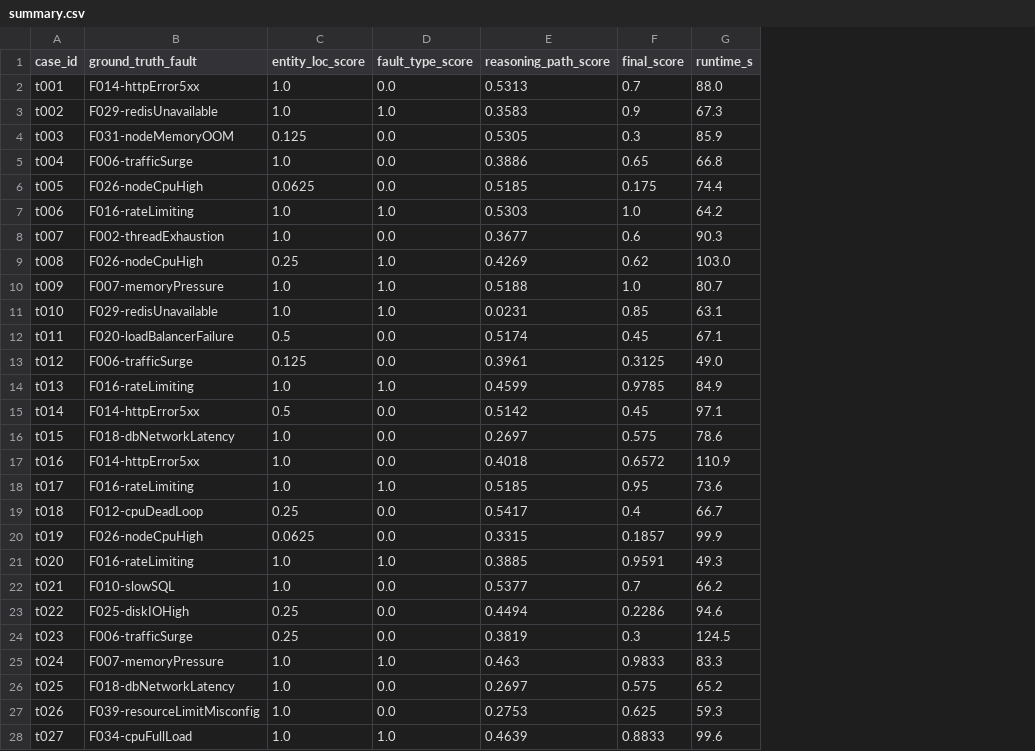
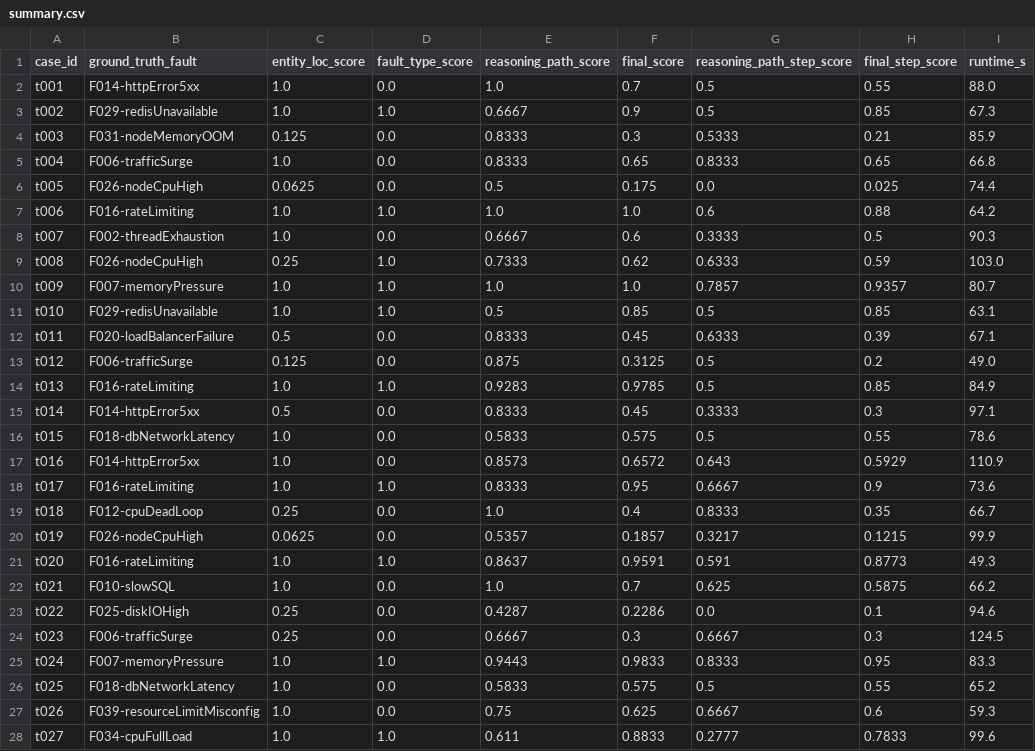
Before and after one commit to solaemanachmad/gamarca, a CSV file: results/rca100/core/summary.csv, drawn as a sheet; only a part is shown; the diff covers the shown part only; the diff names each change by its address in the sheet, - before the commit and + after, or states it on an @@ line.

```diff
--- a/results/rca100/core/summary.csv
+++ b/results/rca100/core/summary.csv
+column G (reasoning_path_step_score), rows 2-28: 0.5 | 0.5 | 0.5333 | 0.8333 | 0.0 | 0.6 | 0.3333 | 0.6333 | 0.7857 | 0.5 | 0.6333 | 0.5 | 0.5 | 0.3333 | 0.5 | 0.643 | 0.6667 | 0.8333 | 0.3217 | 0.591 | 0.625 | 0.0 | 0.6667 | 0.8333 | 0.5 | 0.6667 | 0.2777
+column H (final_step_score), rows 2-28: 0.55 | 0.85 | 0.21 | 0.65 | 0.025 | 0.88 | 0.5 | 0.59 | 0.9357 | 0.85 | 0.39 | 0.2 | 0.85 | 0.3 | 0.55 | 0.5929 | 0.9 | 0.35 | 0.1215 | 0.8773 | 0.5875 | 0.1 | 0.3 | 0.95 | 0.55 | 0.6 | 0.7833
-E2 (reasoning_path_score): 0.5313
+E2 (reasoning_path_score): 1.0
-E3 (reasoning_path_score): 0.3583
+E3 (reasoning_path_score): 0.6667
-E4 (reasoning_path_score): 0.5305
+E4 (reasoning_path_score): 0.8333
-E5 (reasoning_path_score): 0.3886
+E5 (reasoning_path_score): 0.8333
-E6 (reasoning_path_score): 0.5185
+E6 (reasoning_path_score): 0.5
-E7 (reasoning_path_score): 0.5303
+E7 (reasoning_path_score): 1.0
-E8 (reasoning_path_score): 0.3677
+E8 (reasoning_path_score): 0.6667
-E9 (reasoning_path_score): 0.4269
+E9 (reasoning_path_score): 0.7333
-E10 (reasoning_path_score): 0.5188
+E10 (reasoning_path_score): 1.0
-E11 (reasoning_path_score): 0.0231
+E11 (reasoning_path_score): 0.5
-E12 (reasoning_path_score): 0.5174
+E12 (reasoning_path_score): 0.8333
-E13 (reasoning_path_score): 0.3961
+E13 (reasoning_path_score): 0.875
-E14 (reasoning_path_score): 0.4599
+E14 (reasoning_path_score): 0.9283
-E15 (reasoning_path_score): 0.5142
+E15 (reasoning_path_score): 0.8333
-E16 (reasoning_path_score): 0.2697
+E16 (reasoning_path_score): 0.5833
-E17 (reasoning_path_score): 0.4018
+E17 (reasoning_path_score): 0.8573
-E18 (reasoning_path_score): 0.5185
+E18 (reasoning_path_score): 0.8333
-E19 (reasoning_path_score): 0.5417
+E19 (reasoning_path_score): 1.0
-E20 (reasoning_path_score): 0.3315
+E20 (reasoning_path_score): 0.5357
-E21 (reasoning_path_score): 0.3885
+E21 (reasoning_path_score): 0.8637
-E22 (reasoning_path_score): 0.5377
+E22 (reasoning_path_score): 1.0
-E23 (reasoning_path_score): 0.4494
+E23 (reasoning_path_score): 0.4287
-E24 (reasoning_path_score): 0.3819
+E24 (reasoning_path_score): 0.6667
-E25 (reasoning_path_score): 0.463
+E25 (reasoning_path_score): 0.9443
-E26 (reasoning_path_score): 0.2697
+E26 (reasoning_path_score): 0.5833
-E27 (reasoning_path_score): 0.2753
+E27 (reasoning_path_score): 0.75
-E28 (reasoning_path_score): 0.4639
+E28 (reasoning_path_score): 0.611
```
Also changed, not shown: 76 edited cells elsewhere in this file, results/rca100/ablation/ablation_summary.csv, 14 other files.
